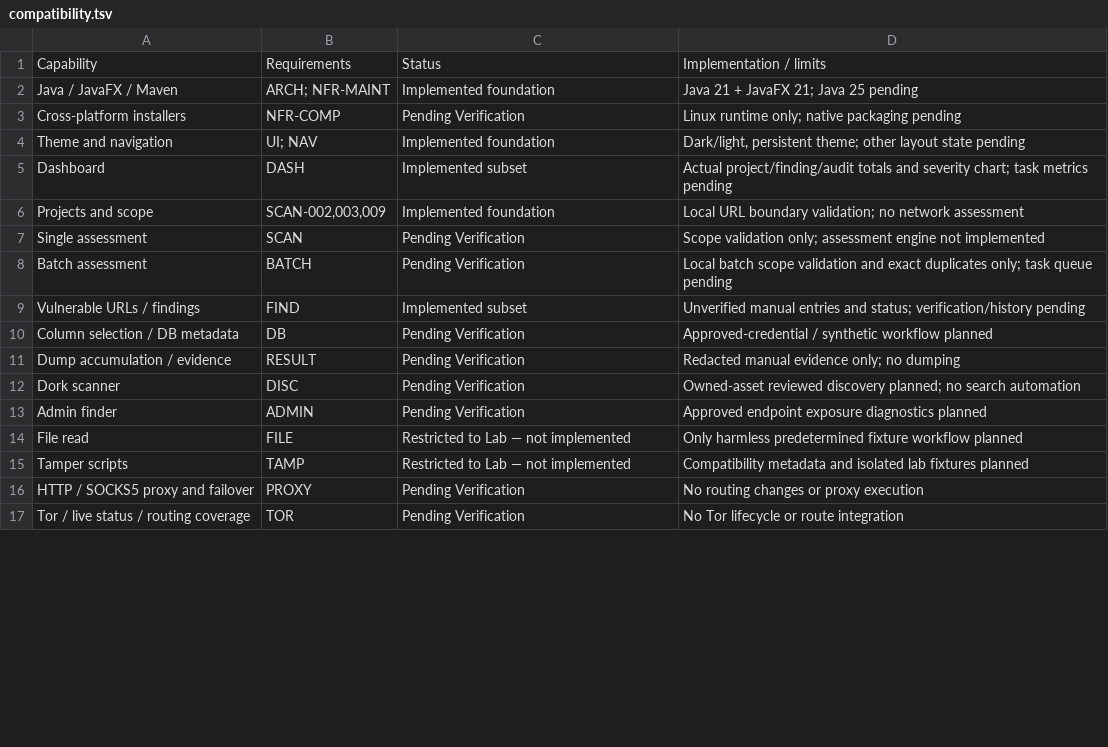
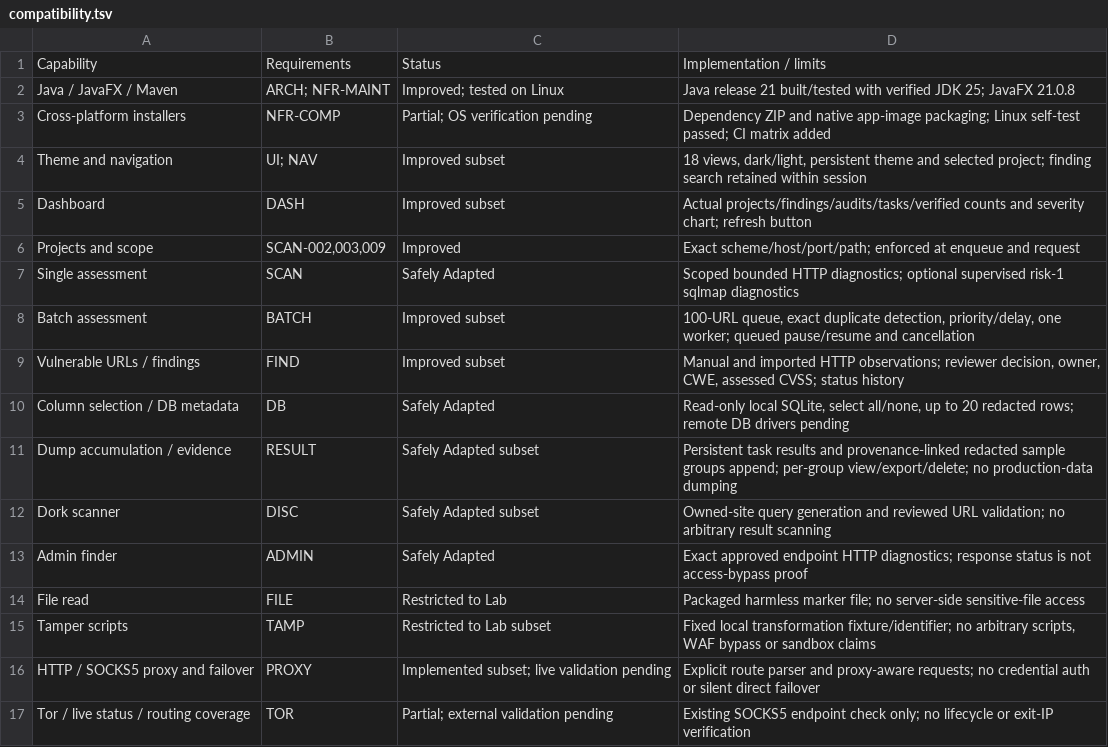
Before and after one commit to Juimu/sql-testing-tool, a TSV file: src/main/resources/compatibility.tsv, drawn as a sheet; only a part is shown; the diff covers the shown part only.

Commit message:
Add scoped assessment engine, persistent tasks, vault, reports and desktop packaging

```diff
--- a/src/main/resources/compatibility.tsv
+++ b/src/main/resources/compatibility.tsv
@@ -1,17 +1,17 @@
 Capability	Requirements	Status	Implementation / limits
-Java / JavaFX / Maven	ARCH; NFR-MAINT	Implemented foundation	Java 21 + JavaFX 21; Java 25 pending
-Cross-platform installers	NFR-COMP	Pending Verification	Linux runtime only; native packaging pending
-Theme and navigation	UI; NAV	Implemented foundation	Dark/light, persistent theme; other layout state pending
-Dashboard	DASH	Implemented subset	Actual project/finding/audit totals and severity chart; task metrics pending
-Projects and scope	SCAN-002,003,009	Implemented foundation	Local URL boundary validation; no network assessment
-Single assessment	SCAN	Pending Verification	Scope validation only; assessment engine not implemented
-Batch assessment	BATCH	Pending Verification	Local batch scope validation and exact duplicates only; task queue pending
-Vulnerable URLs / findings	FIND	Implemented subset	Unverified manual entries and status; verification/history pending
-Column selection / DB metadata	DB	Pending Verification	Approved-credential / synthetic workflow planned
-Dump accumulation / evidence	RESULT	Pending Verification	Redacted manual evidence only; no dumping
-Dork scanner	DISC	Pending Verification	Owned-asset reviewed discovery planned; no search automation
-Admin finder	ADMIN	Pending Verification	Approved endpoint exposure diagnostics planned
-File read	FILE	Restricted to Lab — not implemented	Only harmless predetermined fixture workflow planned
-Tamper scripts	TAMP	Restricted to Lab — not implemented	Compatibility metadata and isolated lab fixtures planned
-HTTP / SOCKS5 proxy and failover	PROXY	Pending Verification	No routing changes or proxy execution
-Tor / live status / routing coverage	TOR	Pending Verification	No Tor lifecycle or route integration
+Java / JavaFX / Maven	ARCH; NFR-MAINT	Improved; tested on Linux	Java release 21 built/tested with verified JDK 25; JavaFX 21.0.8
+Cross-platform installers	NFR-COMP	Partial; OS verification pending	Dependency ZIP and native app-image packaging; Linux self-test passed; CI matrix added
+Theme and navigation	UI; NAV	Improved subset	18 views, dark/light, persistent theme and selected project; finding search retained within session
+Dashboard	DASH	Improved subset	Actual projects/findings/audits/tasks/verified counts and severity chart; refresh button
+Projects and scope	SCAN-002,003,009	Improved	Exact scheme/host/port/path; enforced at enqueue and request
+Single assessment	SCAN	Safely Adapted	Scoped bounded HTTP diagnostics; optional supervised risk-1 sqlmap diagnostics
+Batch assessment	BATCH	Improved subset	100-URL queue, exact duplicate detection, priority/delay, one worker; queued pause/resume and cancellation
+Vulnerable URLs / findings	FIND	Improved subset	Manual and imported HTTP observations; reviewer decision, owner, CWE, assessed CVSS; status history
+Column selection / DB metadata	DB	Safely Adapted	Read-only local SQLite, select all/none, up to 20 redacted rows; remote DB drivers pending
+Dump accumulation / evidence	RESULT	Safely Adapted subset	Persistent task results and provenance-linked redacted sample groups append; per-group view/export/delete; no production-data dumping
+Dork scanner	DISC	Safely Adapted subset	Owned-site query generation and reviewed URL validation; no arbitrary result scanning
+Admin finder	ADMIN	Safely Adapted	Exact approved endpoint HTTP diagnostics; response status is not access-bypass proof
+File read	FILE	Restricted to Lab	Packaged harmless marker file; no server-side sensitive-file access
+Tamper scripts	TAMP	Restricted to Lab subset	Fixed local transformation fixture/identifier; no arbitrary scripts, WAF bypass or sandbox claims
+HTTP / SOCKS5 proxy and failover	PROXY	Implemented subset; live validation pending	Explicit route parser and proxy-aware requests; no credential auth or silent direct failover
+Tor / live status / routing coverage	TOR	Partial; external validation pending	Existing SOCKS5 endpoint check only; no lifecycle or exit-IP verification
```
Also changed, not shown: 29 edited cells elsewhere in this file, 28 other files.
